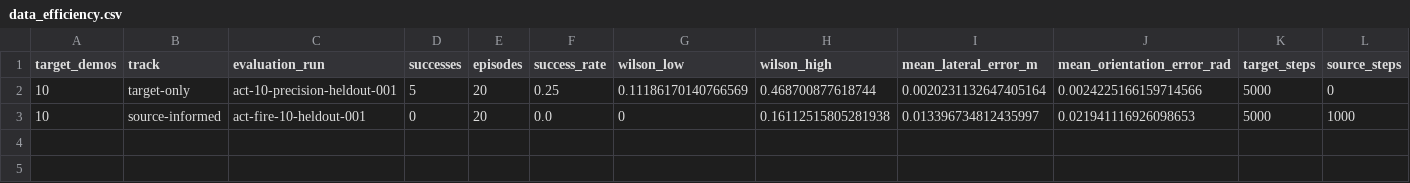
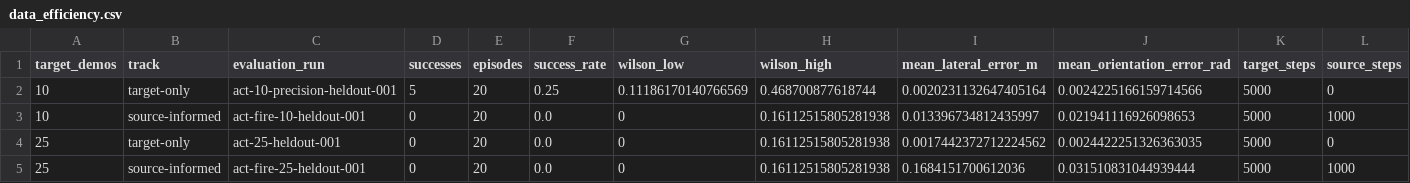
Before and after one commit to sionchu/cross-embodiment-robot-transfer, a CSV file: artifacts/eval/data_efficiency.csv, drawn as a sheet; only a part is shown; rows hold the shown columns only; the diff names each change by its address in the sheet, - before the commit and + after, or states it on an @@ line.

Commit message:
feat: preserve paired twenty-five-demo negative results

```diff
--- a/artifacts/eval/data_efficiency.csv
+++ b/artifacts/eval/data_efficiency.csv
+row 4: 25 | target-only | act-25-heldout-001 | 0 | 20 | 0.0 | 0 | 0.16112515805281938 | 0.0017442372712224562 | 0.0024422251326363035 | 5000 | 0
+row 5: 25 | source-informed | act-fire-25-heldout-001 | 0 | 20 | 0.0 | 0 | 0.16112515805281938 | 0.1684151700612036 | 0.031510831044939444 | 5000 | 1000
```
Also changed, not shown: 15 other files.
